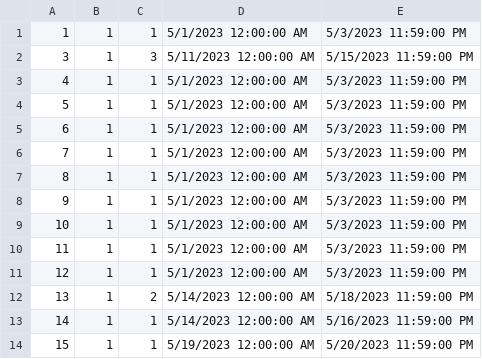
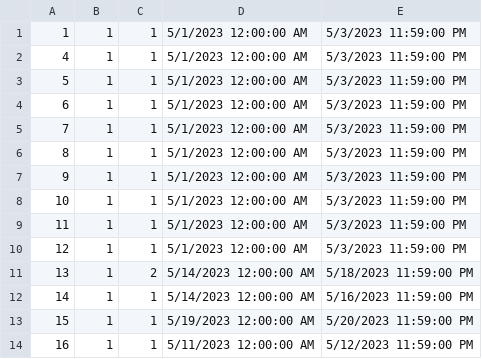
Before and after one commit to anjalovric/Tim1, a CSV file: InitialProject/Resources/Data/accommodationReservations.csv, drawn as a sheet.

```diff
--- a/InitialProject/Resources/Data/accommodationReservations.csv
+++ b/InitialProject/Resources/Data/accommodationReservations.csv
@@ -1,3 +1,2 @@
 1|1|1|5/1/2023 12:00:00 AM|5/3/2023 11:59:00 PM
-3|1|3|5/11/2023 12:00:00 AM|5/15/2023 11:59:00 PM
 4|1|1|5/1/2023 12:00:00 AM|5/3/2023 11:59:00 PM
@@ -14 +13,2 @@
 15|1|1|5/19/2023 12:00:00 AM|5/20/2023 11:59:00 PM
+16|1|1|5/11/2023 12:00:00 AM|5/12/2023 11:59:00 PM
```
Also changed, not shown: InitialProject/Resources/Data/ordinaryRequests.csv, InitialProject/Resources/Data/reschedulingAccommodationRequests.csv, 7 other files.
